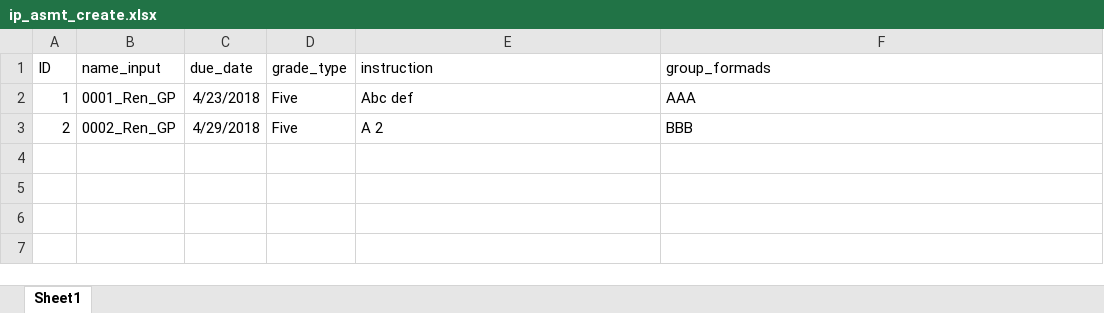
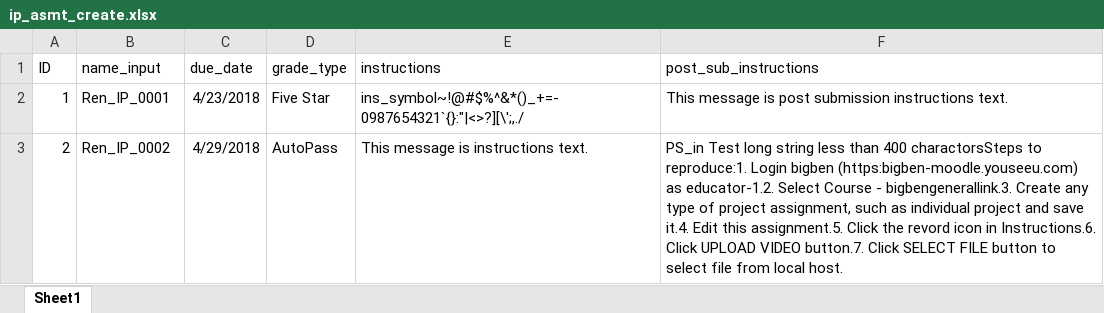
Before and after one commit to NancySun75/Bongo13, an Excel workbook: data/ip_asmt_create.xlsx, sheet Sheet1, drawn as a sheet; values as stored, in another font and other column widths than the file's, no borders; the diff names each change by its address in the sheet, - before the commit and + after, or states it on an @@ line.

Commit message:
Bring in DeleteAsmtTest case.

```diff
--- a/data/ip_asmt_create.xlsx (sheet Sheet1)
+++ b/data/ip_asmt_create.xlsx (sheet Sheet1)
-E1: instruction
+E1: instructions
-F1: group_formads
+F1: post_sub_instructions
-B2 (name_input): 0001_Ren_GP
+B2 (name_input): Ren_IP_0001
-D2 (grade_type): Five
+D2 (grade_type): Five Star
-E2 (instructions): Abc def
+E2 (instructions): ins_symbol~!@#$%^&*()_+=-0987654321`{}:"|<>?][\';,./
-F2 (post_sub_instructions): AAA
+F2 (post_sub_instructions): This message is post submission instructions text.
-B3 (name_input): 0002_Ren_GP
+B3 (name_input): Ren_IP_0002
-D3 (grade_type): Five
+D3 (grade_type): AutoPass
-E3 (instructions): A 2
+E3 (instructions): This message is instructions text.
-F3 (post_sub_instructions): BBB
+F3 (post_sub_instructions): PS_in Test long string less than 400 charactorsSteps to reproduce:1. Login bigben (https:bigben-moodle.youseeu.com) as educator-1.2. Select Course - bigbengenerallink.3. Create any type of project assignment, such as individual project and save it.4. Edit this assignment.5. Click the revord icon in Instructions.6. Click UPLOAD VIDEO button.7. Click SELECT FILE button to select file from local host.
```
Also changed, not shown: data/gp_asmt_create.xlsx, data/qa_asmt_create.xlsx, 7 other files.
